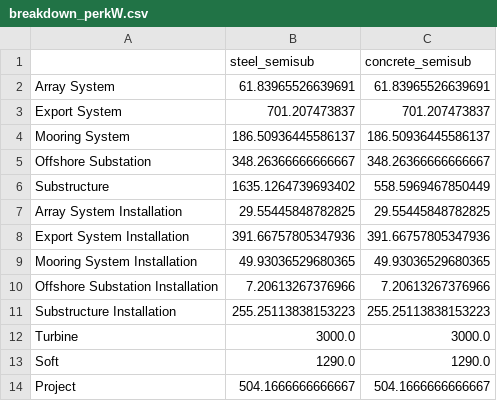
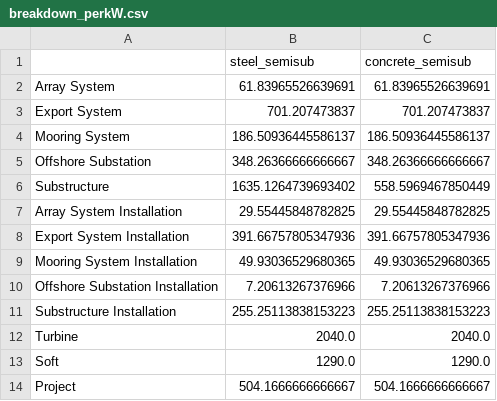
Before and after one commit to Matt-Shields/atlantis-lcoe, a CSV file: outputs/breakdown_perkW.csv, drawn as a sheet.

```diff
--- a/outputs/breakdown_perkW.csv
+++ b/outputs/breakdown_perkW.csv
@@ -11,3 +11,3 @@ Offshore Substation Installation,7.20613267376966,7.20613267376966
 Substructure Installation,255.25113838153223,255.25113838153223
-Turbine,3000.0,3000.0
+Turbine,2040.0,2040.0
 Soft,1290.0,1290.0
```
Also changed, not shown: outputs/breakdown.csv, 9 other files.
